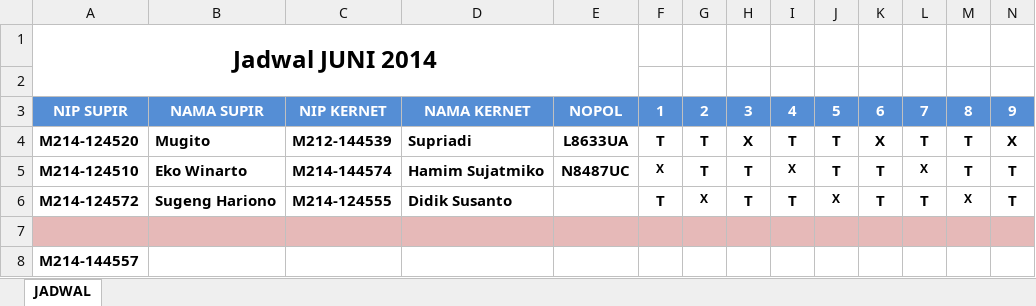
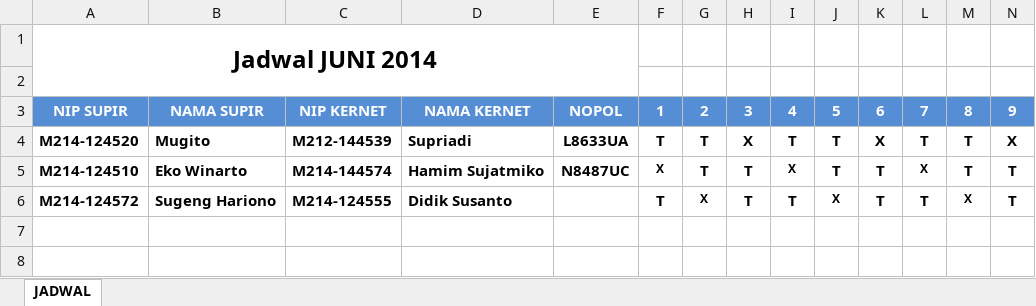
Before and after one commit to ansharabdullah/RMS, an Excel workbook: downloads/format_oscrms_jadwal.xlsx, sheet JADWAL, drawn as a sheet; only a part is shown; values as stored, in another font and other column widths than the file's, no borders; conditional formats not drawn; rows hold the shown columns only; the diff names each change by its address in the sheet, - before the commit and + after, or states it on an @@ line.

```diff
--- a/downloads/format_oscrms_jadwal.xlsx (sheet JADWAL)
+++ b/downloads/format_oscrms_jadwal.xlsx (sheet JADWAL)
-row 7: (empty)
-row 8: M214-144557
```
Also changed, not shown: 1 other file.
